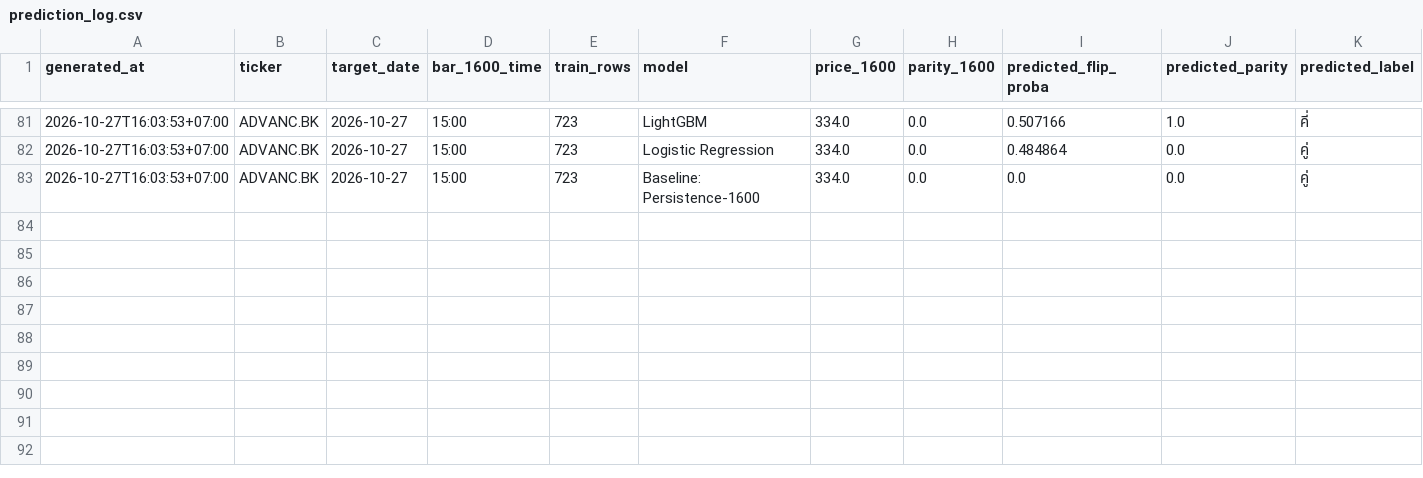
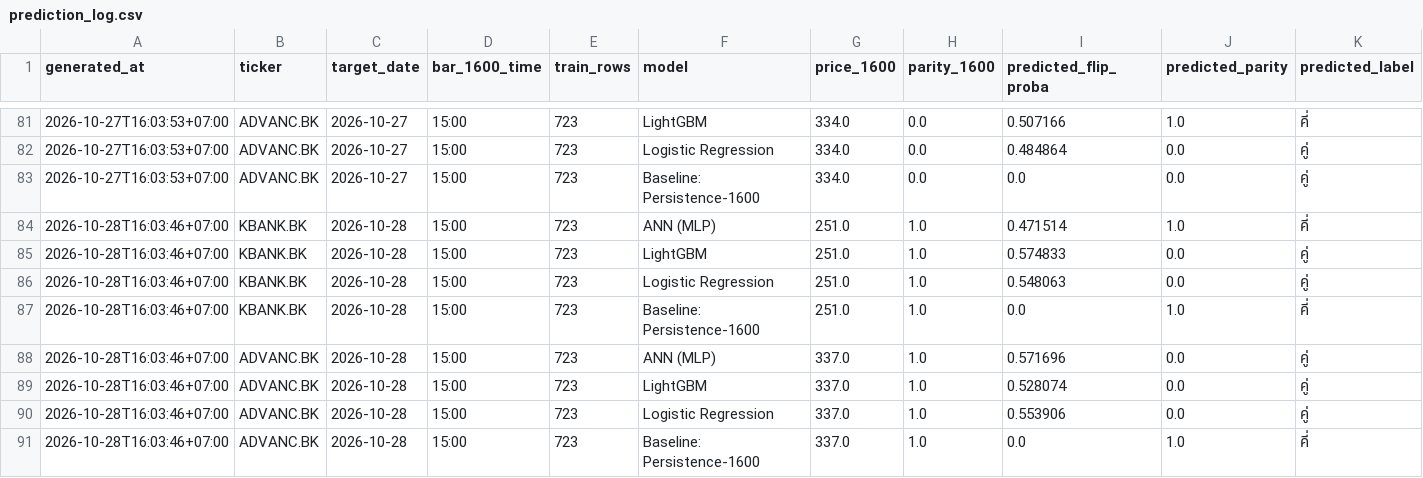
Before and after one commit to panifield/CN340_Stock_Prediction, a CSV file: task_a2/results/prediction_log.csv, drawn as a sheet; only a part is shown, gaps mark what is left out; rows hold the shown columns only; the diff names each change by its address in the sheet, - before the commit and + after, or states it on an @@ line.

Commit message:
task_a2 1600 prediction log: 2026-10-28

```diff
--- a/task_a2/results/prediction_log.csv
+++ b/task_a2/results/prediction_log.csv
+row 84: 2026-10-28T16:03:46+07:00 | KBANK.BK | 2026-10-28 | 15:00 | 723 | ANN (MLP) | 251.0 | 1.0 | 0.471514 | 1.0 | คี่
+row 85: 2026-10-28T16:03:46+07:00 | KBANK.BK | 2026-10-28 | 15:00 | 723 | LightGBM | 251.0 | 1.0 | 0.574833 | 0.0 | คู่
+row 86: 2026-10-28T16:03:46+07:00 | KBANK.BK | 2026-10-28 | 15:00 | 723 | Logistic Regression | 251.0 | 1.0 | 0.548063 | 0.0 | คู่
+row 87: 2026-10-28T16:03:46+07:00 | KBANK.BK | 2026-10-28 | 15:00 | 723 | Baseline: Persistence-1600 | 251.0 | 1.0 | 0.0 | 1.0 | คี่
+row 88: 2026-10-28T16:03:46+07:00 | ADVANC.BK | 2026-10-28 | 15:00 | 723 | ANN (MLP) | 337.0 | 1.0 | 0.571696 | 0.0 | คู่
+row 89: 2026-10-28T16:03:46+07:00 | ADVANC.BK | 2026-10-28 | 15:00 | 723 | LightGBM | 337.0 | 1.0 | 0.528074 | 0.0 | คู่
+row 90: 2026-10-28T16:03:46+07:00 | ADVANC.BK | 2026-10-28 | 15:00 | 723 | Logistic Regression | 337.0 | 1.0 | 0.553906 | 0.0 | คู่
+row 91: 2026-10-28T16:03:46+07:00 | ADVANC.BK | 2026-10-28 | 15:00 | 723 | Baseline: Persistence-1600 | 337.0 | 1.0 | 0.0 | 1.0 | คี่
```
